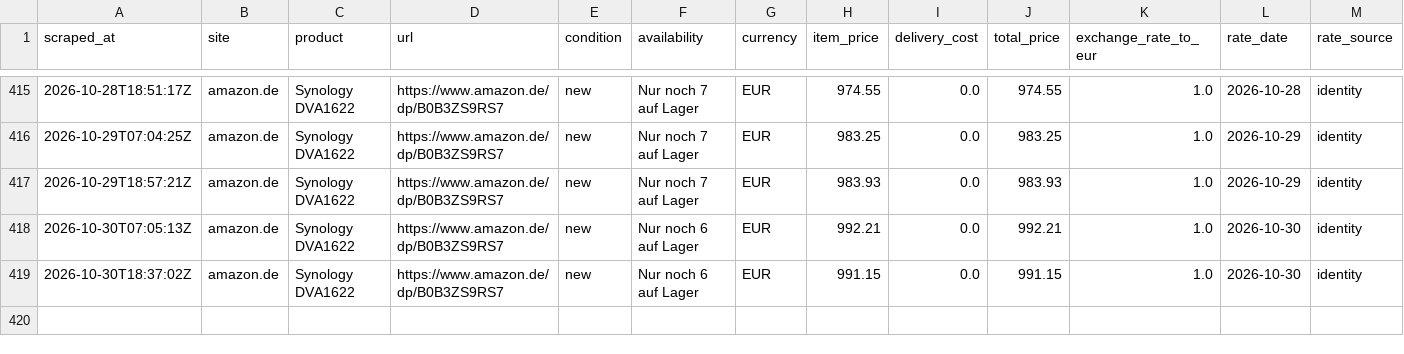
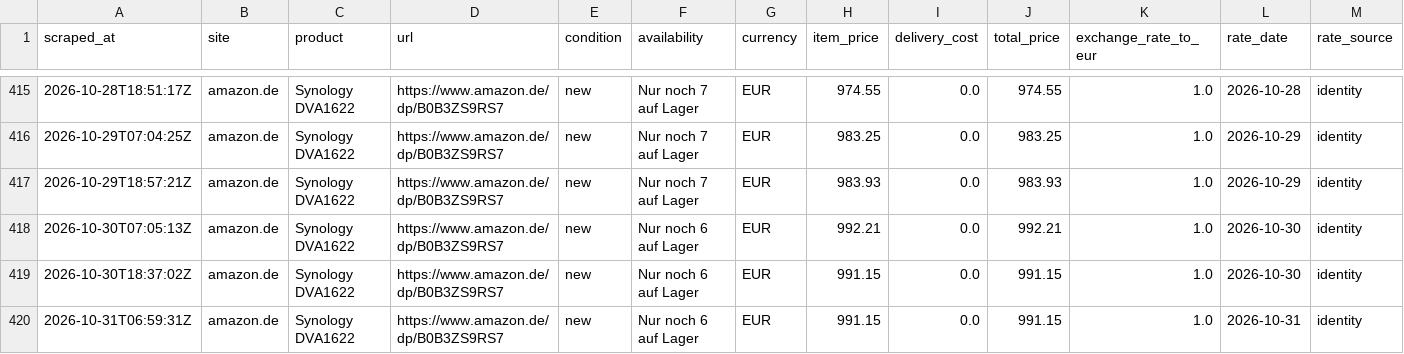
Before and after one commit to matthew-panayiotou/claude-code-web-2, a CSV file: data/synology_price_history.csv, drawn as a sheet; only a part is shown, gaps mark what is left out; rows hold the shown columns only; the diff names each change by its address in the sheet, - before the commit and + after, or states it on an @@ line.

```diff
--- a/data/synology_price_history.csv
+++ b/data/synology_price_history.csv
+row 420: 2026-10-31T06:59:31Z | amazon.de | Synology DVA1622 | https://www.amazon.de/dp/B0B3ZS9RS7 | new | Nur noch 6 auf Lager | EUR | 991.15 | 0.0 | 991.15 | 1.0 | 2026-10-31 | identity
```
Also changed, not shown: 1 other file.
